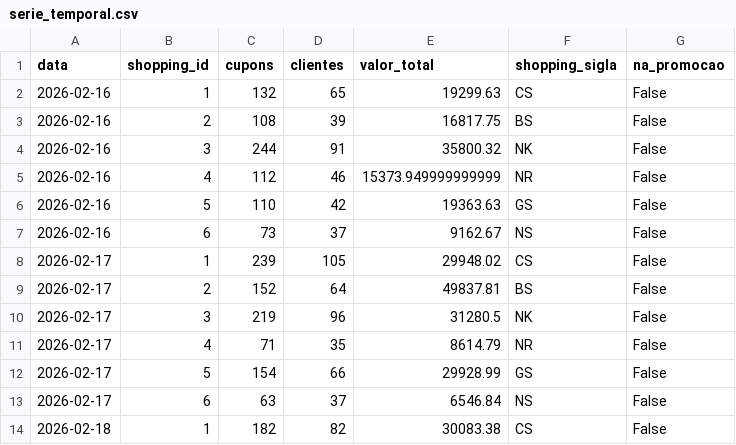
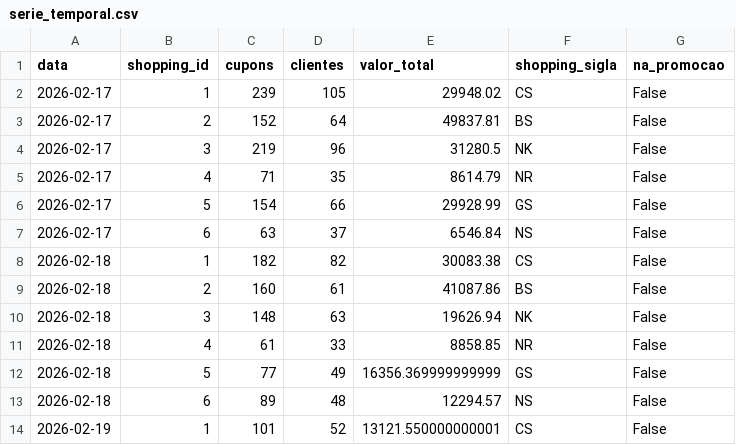
Before and after one commit to carlosgravi/promocoes-report, a CSV file: dados/serie_temporal.csv, drawn as a sheet; only a part is shown; the shorter side is filled out with more unchanged rows.

```diff
--- a/dados/serie_temporal.csv
+++ b/dados/serie_temporal.csv
@@ -1,8 +1,2 @@
 data,shopping_id,cupons,clientes,valor_total,shopping_sigla,na_promocao
-2026-02-16,1,132,65,19299.63,CS,False
-2026-02-16,2,108,39,16817.75,BS,False
-2026-02-16,3,244,91,35800.32,NK,False
-2026-02-16,4,112,46,15373.949999999999,NR,False
-2026-02-16,5,110,42,19363.63,GS,False
-2026-02-16,6,73,37,9162.67,NS,False
 2026-02-17,1,239,105,29948.02,CS,False
```
Also changed, not shown: dados/serie_temporal_total.csv, 1 other file.
